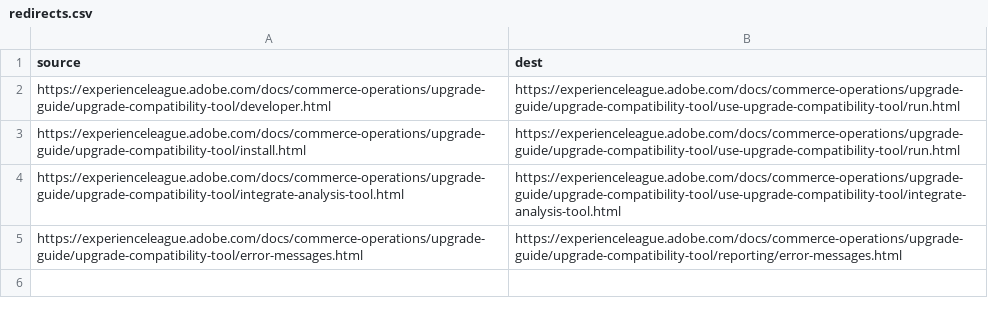
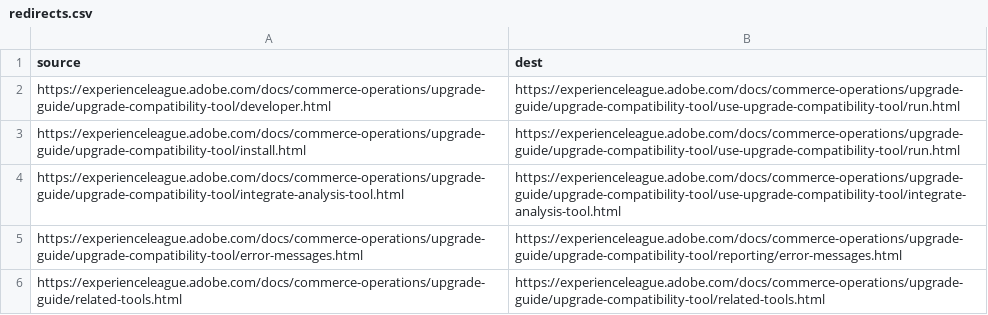
Before and after one commit to AdobeDocs/commerce-operations.es-ES, a CSV file: redirects.csv, drawn as a sheet; the diff names each change by its address in the sheet, - before the commit and + after, or states it on an @@ line.

Commit message:
Synced non localizable files from repo .

```diff
--- a/redirects.csv
+++ b/redirects.csv
+row 6: https://experienceleague.adobe.com/docs/commerce-operations/upgrade-guide/related-tools.html | https://experienceleague.adobe.com/docs/commerce-operations/upgrade-guide/upgrade-compatibility-tool/related-tools.html
```
